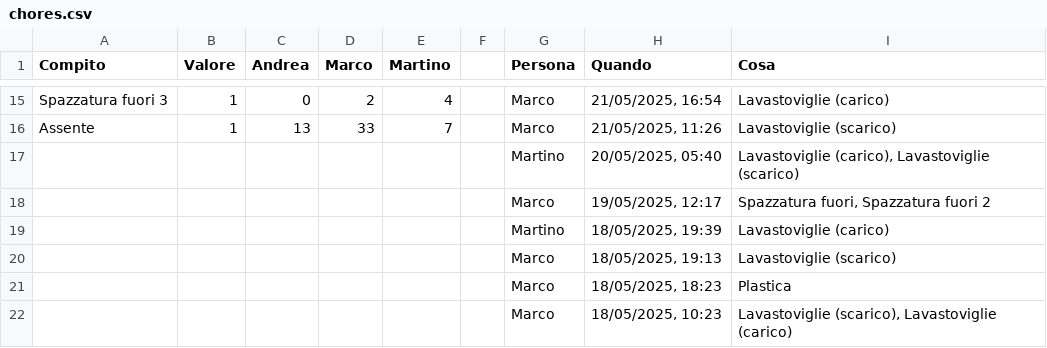
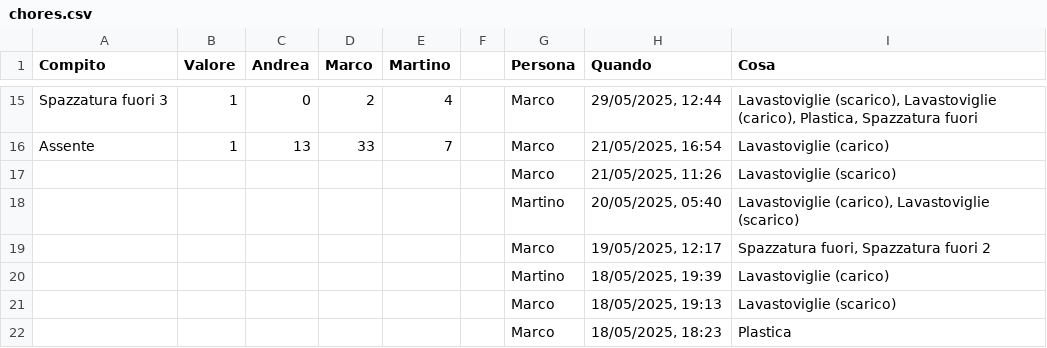
Before and after one commit to BertrandPouget/v0-litpi, a CSV file: data/chores.csv, drawn as a sheet; only a part is shown, gaps mark what is left out; the shorter side is filled out with more unchanged rows; the diff covers the shown part only; the diff names each change by its address in the sheet, - before the commit and + after, or states it on an @@ line.

Commit message:
Update chores for marco

```diff
--- a/data/chores.csv
+++ b/data/chores.csv
-H15 (Quando): 21/05/2025, 16:54
+H15 (Quando): 29/05/2025, 12:44
-I15 (Cosa): Lavastoviglie (carico)
+I15 (Cosa): Lavastoviglie (scarico), Lavastoviglie (carico), Plastica, Spazzatura fuori
-H16 (Quando): 21/05/2025, 11:26
+H16 (Quando): 21/05/2025, 16:54
-I16 (Cosa): Lavastoviglie (scarico)
+I16 (Cosa): Lavastoviglie (carico)
+row 17:  |  |  |  |  |  | Marco | 21/05/2025, 11:26 | Lavastoviglie (scarico)
```
Also changed, not shown: 32 edited cells elsewhere in this file.
